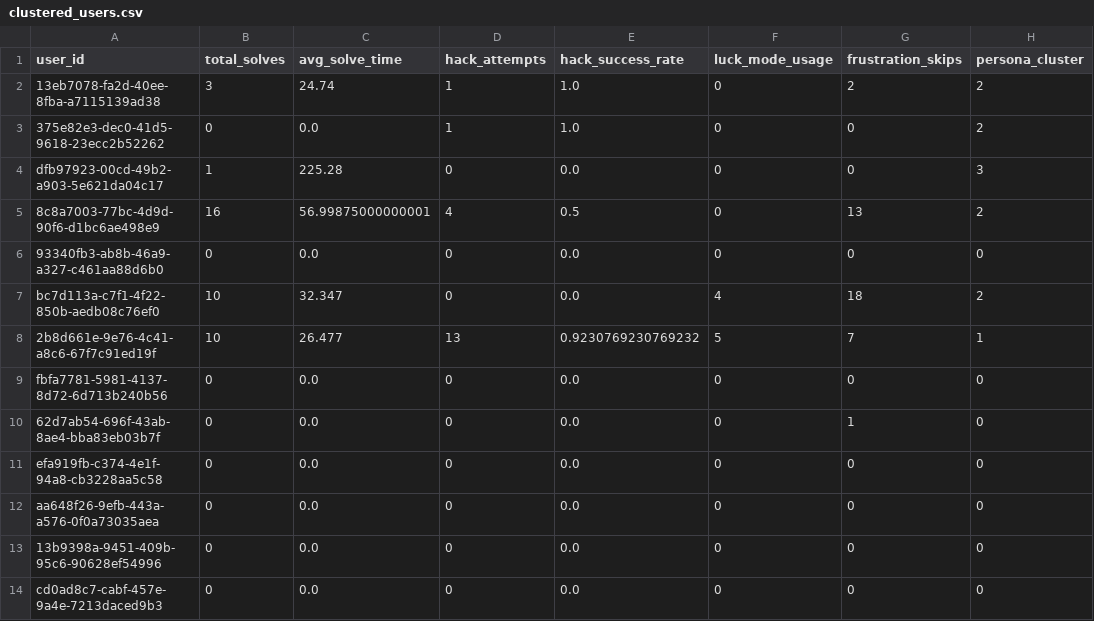
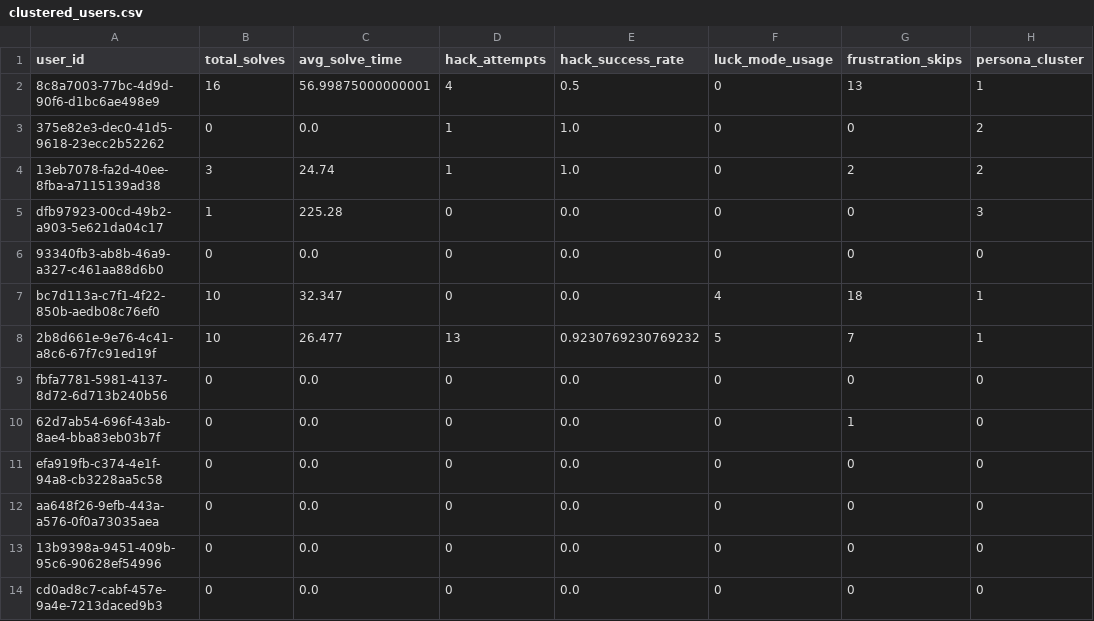
Before and after one commit to TheMadMax-8/Geek-Ludo-War, a CSV file: ml/clustered_users.csv, drawn as a sheet.

```diff
--- a/ml/clustered_users.csv
+++ b/ml/clustered_users.csv
@@ -1,8 +1,8 @@
 user_id,total_solves,avg_solve_time,hack_attempts,hack_success_rate,luck_mode_usage,frustration_skips,persona_cluster
+8c8a7003-77bc-4d9d-90f6-d1bc6ae498e9,16,56.99875000000001,4,0.5,0,13,1
+375e82e3-dec0-41d5-9618-23ecc2b52262,0,0.0,1,1.0,0,0,2
 13eb7078-fa2d-40ee-8fba-a7115139ad38,3,24.74,1,1.0,0,2,2
-375e82e3-dec0-41d5-9618-23ecc2b52262,0,0.0,1,1.0,0,0,2
 dfb97923-00cd-49b2-a903-5e621da04c17,1,225.28,0,0.0,0,0,3
-8c8a7003-77bc-4d9d-90f6-d1bc6ae498e9,16,56.99875000000001,4,0.5,0,13,2
 93340fb3-ab8b-46a9-a327-c461aa88d6b0,0,0.0,0,0.0,0,0,0
-bc7d113a-c7f1-4f22-850b-aedb08c76ef0,10,32.347,0,0.0,4,18,2
+bc7d113a-c7f1-4f22-850b-aedb08c76ef0,10,32.347,0,0.0,4,18,1
 2b8d661e-9e76-4c41-a8c6-67f7c91ed19f,10,26.477,13,0.9230769230769232,5,7,1
```
Also changed, not shown: 3 other files.
